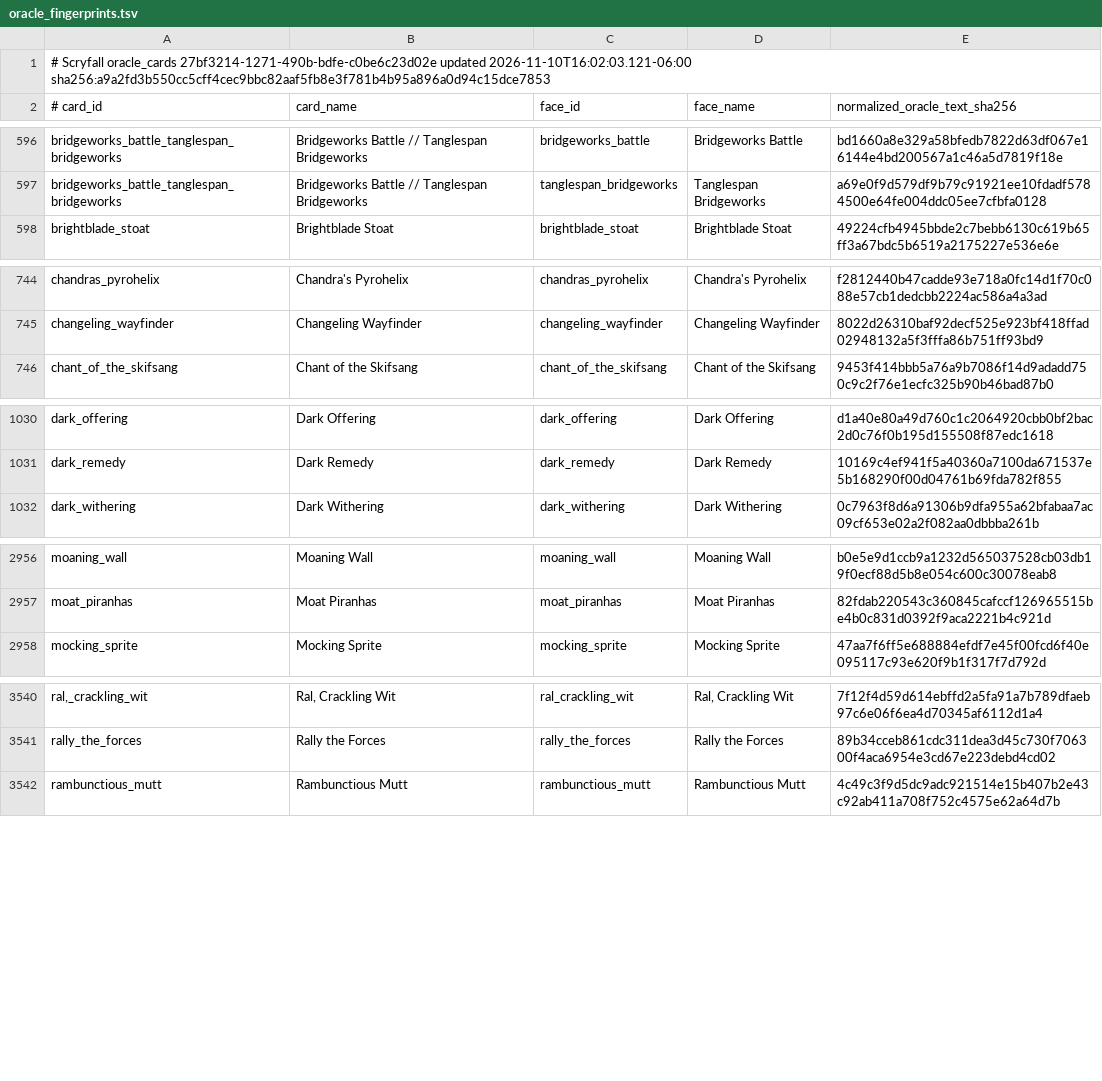
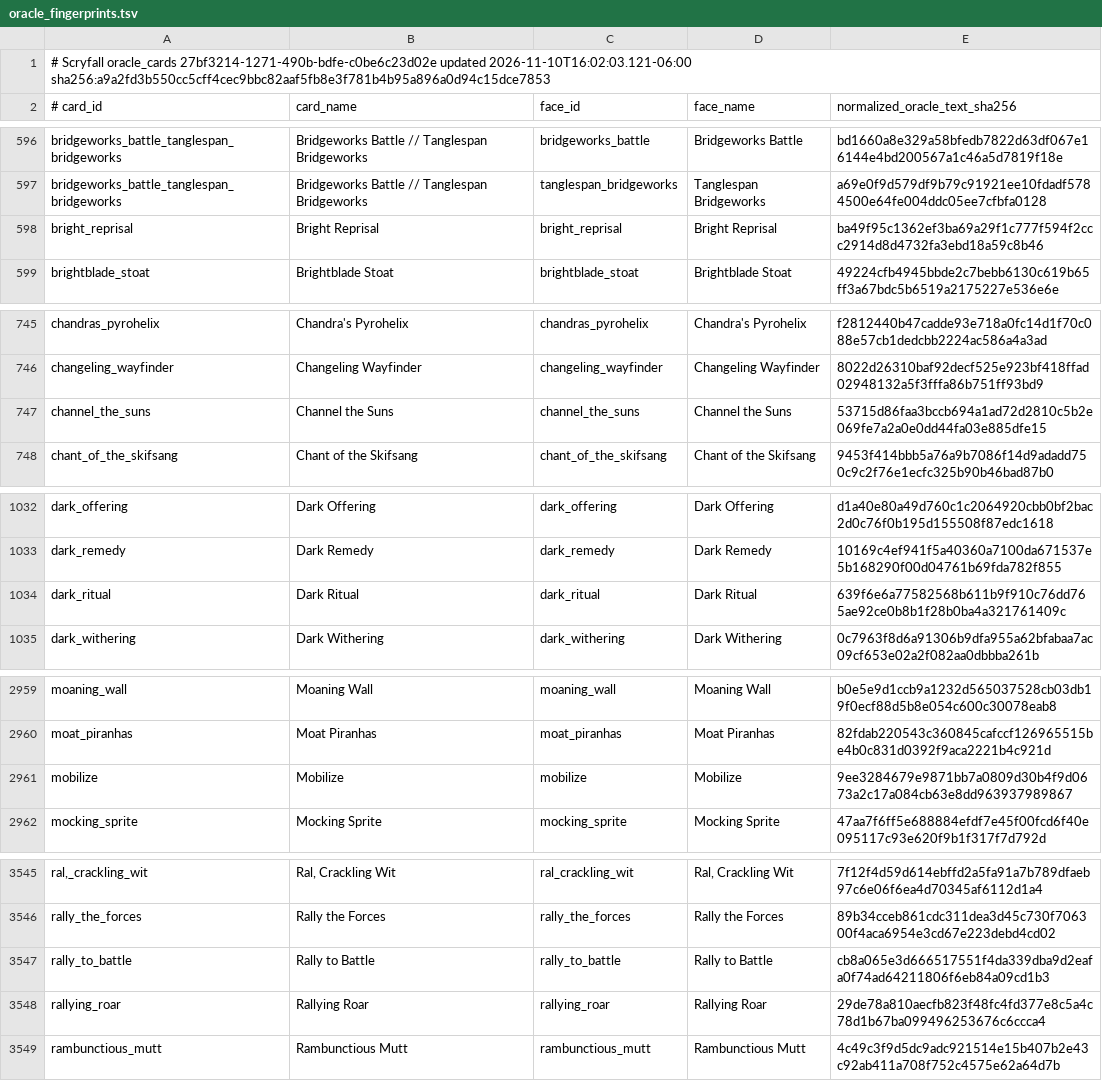
Before and after one commit to pizzaninja188/Cockatrice, a TSV file: tricerules/tricerules-cards/presentation/oracle_fingerprints.tsv, drawn as a sheet; only a part is shown, gaps mark what is left out; the diff covers the shown part only.

Commit message:
Add queue-v78 ritual mana, attack-removal rider and team untap cards
Deliver 11 Commander-legal cards in three stable cohorts: four fixed-output ritual spells (AddMana), three attacking-creature removal spells with a draw/life rider, and four team-untap spells with pump/draw variants. Includes RON definitions, review maps, registry and actual-card scenario coverage, fingerprints and CARDS.md flips.

```diff
--- a/tricerules/tricerules-cards/presentation/oracle_fingerprints.tsv
+++ b/tricerules/tricerules-cards/presentation/oracle_fingerprints.tsv
@@ -597,2 +597,3 @@ bridgeworks_battle_tanglespan_bridgeworks	Bridgeworks Battle // Tanglespan Bridg
 bridgeworks_battle_tanglespan_bridgeworks	Bridgeworks Battle // Tanglespan Bridgeworks	tanglespan_bridgeworks	Tanglespan Bridgeworks	a69e0f9d579df9b79c91921ee10fdadf5784500e64fe004ddc05ee7cfbfa0128
+bright_reprisal	Bright Reprisal	bright_reprisal	Bright Reprisal	ba49f95c1362ef3ba69a29f1c777f594f2ccc2914d8d4732fa3ebd18a59c8b46
 brightblade_stoat	Brightblade Stoat	brightblade_stoat	Brightblade Stoat	49224cfb4945bbde2c7bebb6130c619b65ff3a67bdc5b6519a2175227e536e6e
@@ -745,2 +746,3 @@ chandras_pyrohelix	Chandra's Pyrohelix	chandras_pyrohelix	Chandra's Pyrohelix	f2
 changeling_wayfinder	Changeling Wayfinder	changeling_wayfinder	Changeling Wayfinder	8022d26310baf92decf525e923bf418ffad02948132a5f3fffa86b751ff93bd9
+channel_the_suns	Channel the Suns	channel_the_suns	Channel the Suns	53715d86faa3bccb694a1ad72d2810c5b2e069fe7a2a0e0dd44fa03e885dfe15
 chant_of_the_skifsang	Chant of the Skifsang	chant_of_the_skifsang	Chant of the Skifsang	9453f414bbb5a76a9b7086f14d9adadd750c9c2f76e1ecfc325b90b46bad87b0
@@ -1031,2 +1033,3 @@ dark_offering	Dark Offering	dark_offering	Dark Offering	d1a40e80a49d760c1c206492
 dark_remedy	Dark Remedy	dark_remedy	Dark Remedy	10169c4ef941f5a40360a7100da671537e5b168290f00d04761b69fda782f855
+dark_ritual	Dark Ritual	dark_ritual	Dark Ritual	639f6e6a77582568b611b9f910c76dd765ae92ce0b8b1f28b0ba4a321761409c
 dark_withering	Dark Withering	dark_withering	Dark Withering	0c7963f8d6a91306b9dfa955a62bfabaa7ac09cf653e02a2f082aa0dbbba261b
@@ -2957,2 +2960,3 @@ moaning_wall	Moaning Wall	moaning_wall	Moaning Wall	b0e5e9d1ccb9a1232d565037528c
 moat_piranhas	Moat Piranhas	moat_piranhas	Moat Piranhas	82fdab220543c360845cafccf126965515be4b0c831d0392f9aca2221b4c921d
+mobilize	Mobilize	mobilize	Mobilize	9ee3284679e9871bb7a0809d30b4f9d0673a2c17a084cb63e8dd963937989867
 mocking_sprite	Mocking Sprite	mocking_sprite	Mocking Sprite	47aa7f6ff5e688884efdf7e45f00fcd6f40e095117c93e620f9b1f317f7d792d
@@ -3541,2 +3546,4 @@ ral,_crackling_wit	Ral, Crackling Wit	ral_crackling_wit	Ral, Crackling Wit	7f12f
 rally_the_forces	Rally the Forces	rally_the_forces	Rally the Forces	89b34cceb861cdc311dea3d45c730f706300f4aca6954e3cd67e223debd4cd02
+rally_to_battle	Rally to Battle	rally_to_battle	Rally to Battle	cb8a065e3d666517551f4da339dba9d2eafa0f74ad64211806f6eb84a09cd1b3
+rallying_roar	Rallying Roar	rallying_roar	Rallying Roar	29de78a810aecfb823f48fc4fd377e8c5a4c78d1b67ba099496253676c6ccca4
 rambunctious_mutt	Rambunctious Mutt	rambunctious_mutt	Rambunctious Mutt	4c49c3f9d5dc9adc921514e15b407b2e43c92ab411a708f752c4575e62a64d7b
```
Also changed, not shown: 5 added rows elsewhere in this file, 31 other files.
